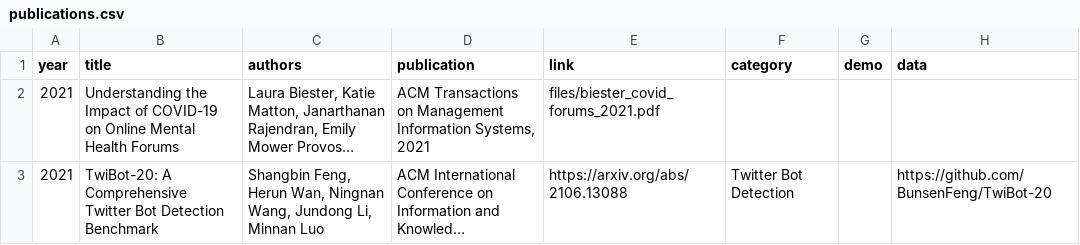
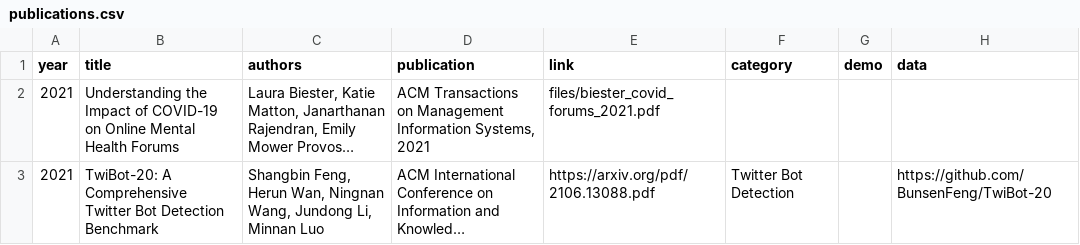
Before and after one commit to leopoldwhite/LuoUndergradXJTU.github.io, a CSV file: data/publications.csv, drawn as a sheet; only a part is shown; long unchanged cells end in …; the diff names each change by its address in the sheet, - before the commit and + after, or states it on an @@ line.

```diff
--- a/data/publications.csv
+++ b/data/publications.csv
-E3 (link): https://arxiv.org/abs/2106.13088
+E3 (link): https://arxiv.org/pdf/2106.13088.pdf
```
Also changed, not shown: data/recent_news.csv.
